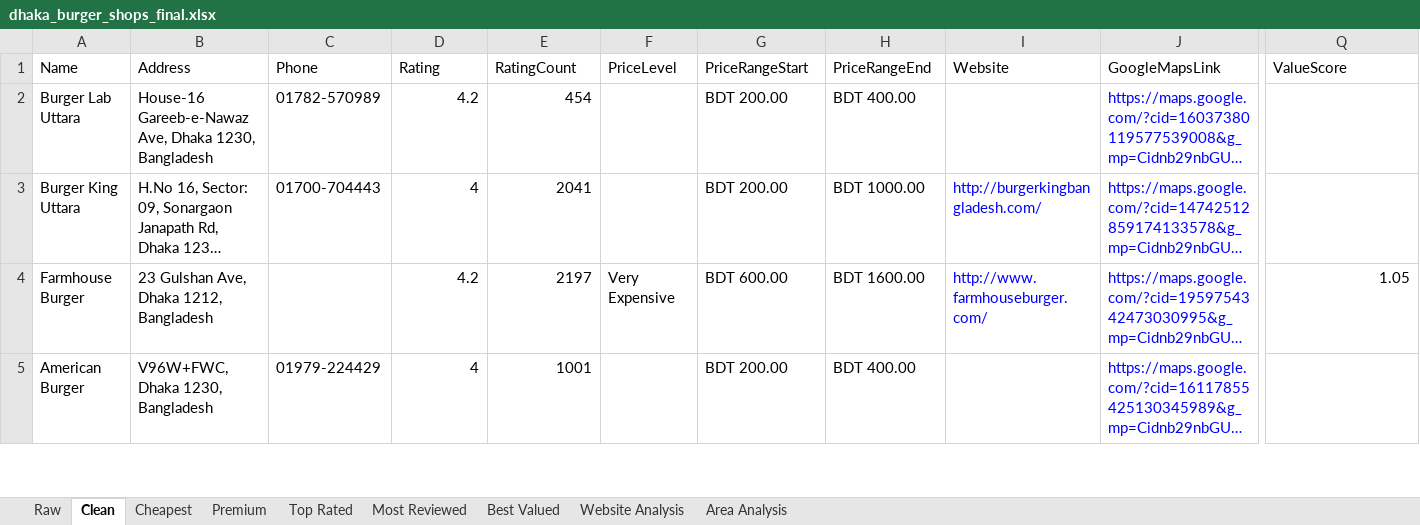
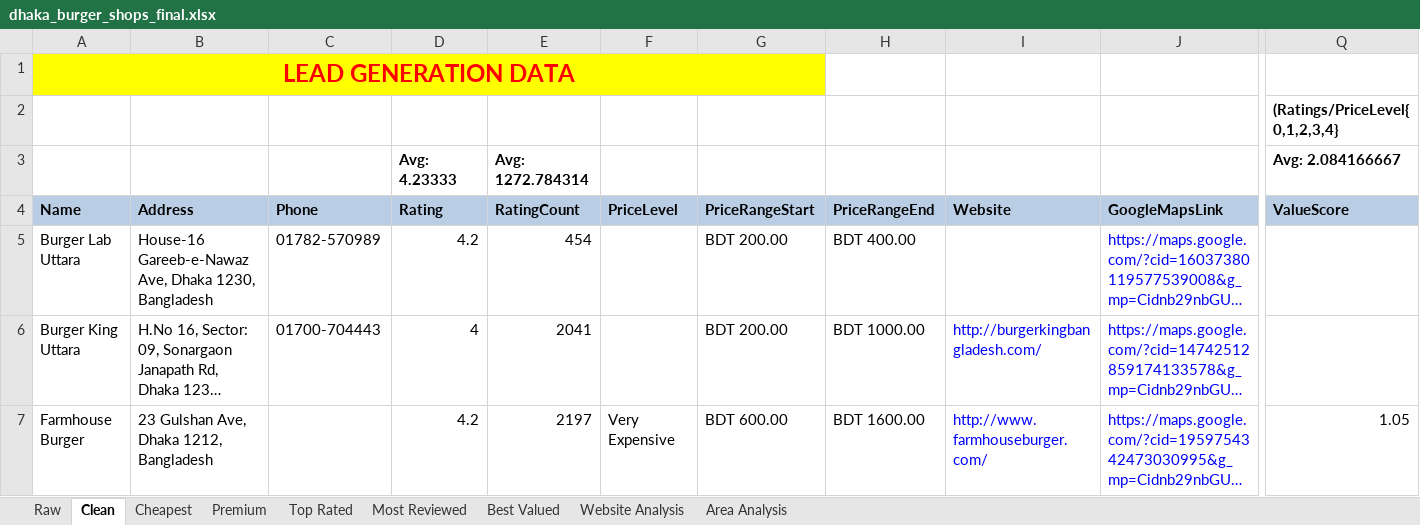
Before and after one commit to jht17-art/web-scrapping, an Excel workbook: dhaka_burger_shops_final.xlsx, sheet Clean, drawn as a sheet; only a part is shown, gaps mark what is left out; the shorter side is filled out with more unchanged rows; long unchanged cells end in …; values as stored, in another font and other column widths than the file's, no borders; addresses are those after the commit; rows hold the shown columns only; the diff covers the shown part only; the diff names each change by its address in the sheet, - before the commit and + after, or states it on an @@ line.

Commit message:
Updated design

```diff
--- a/dhaka_burger_shops_final.xlsx (sheet Clean)
+++ b/dhaka_burger_shops_final.xlsx (sheet Clean)
+row 1: LEAD GENERATION DATA
+row 2:  |  |  |  |  |  |  |  |  |  | (Ratings/PriceLevel{0,1,2,3,4}
+row 3:  |  |  | Avg: 4.23333 | Avg: 1272.784314 |  |  |  |  |  | Avg: 2.084166667
@@ A4:Q4 fill: none → #B9CDE5, bold: off → on @@
```
Also changed, not shown: cell formats elsewhere in this sheet, sheet Best Valued.
